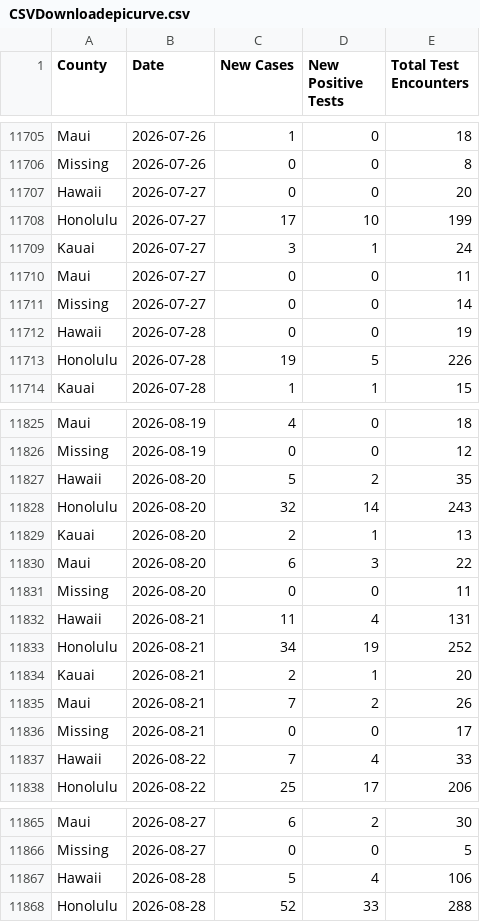
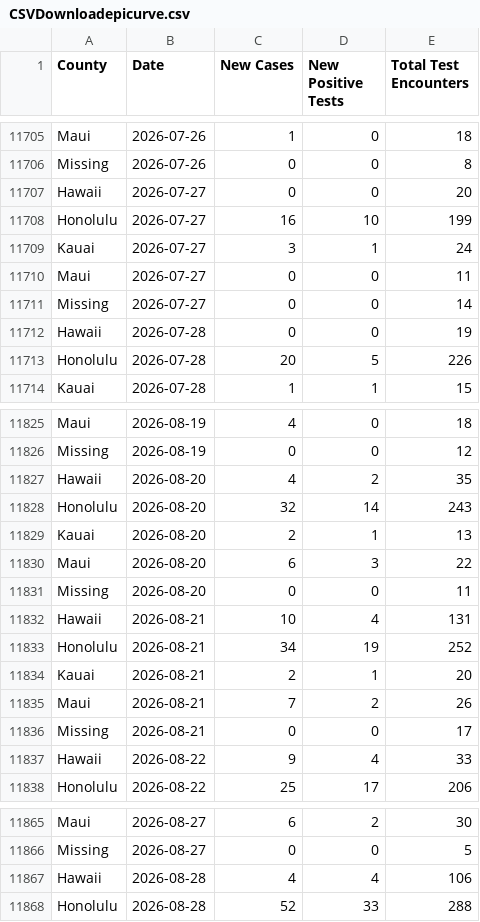
Before and after one commit to HDOH-DOCD-data/covid_public_data, a CSV file: CSVDownloadepicurve.csv, drawn as a sheet; only a part is shown, gaps mark what is left out; the diff covers the shown part only.

```diff
--- a/CSVDownloadepicurve.csv
+++ b/CSVDownloadepicurve.csv
@@ -11707,3 +11707,3 @@ Missing,2026-07-26,0,0,8
 Hawaii,2026-07-27,0,0,20
-Honolulu,2026-07-27,17,10,199
+Honolulu,2026-07-27,16,10,199
 Kauai,2026-07-27,3,1,24
@@ -11712,3 +11712,3 @@ Missing,2026-07-27,0,0,14
 Hawaii,2026-07-28,0,0,19
-Honolulu,2026-07-28,19,5,226
+Honolulu,2026-07-28,20,5,226
 Kauai,2026-07-28,1,1,15
@@ -11826,3 +11826,3 @@ Maui,2026-08-19,4,0,18
 Missing,2026-08-19,0,0,12
-Hawaii,2026-08-20,5,2,35
+Hawaii,2026-08-20,4,2,35
 Honolulu,2026-08-20,32,14,243
@@ -11831,3 +11831,3 @@ Maui,2026-08-20,6,3,22
 Missing,2026-08-20,0,0,11
-Hawaii,2026-08-21,11,4,131
+Hawaii,2026-08-21,10,4,131
 Honolulu,2026-08-21,34,19,252
@@ -11836,3 +11836,3 @@ Maui,2026-08-21,7,2,26
 Missing,2026-08-21,0,0,17
-Hawaii,2026-08-22,7,4,33
+Hawaii,2026-08-22,9,4,33
 Honolulu,2026-08-22,25,17,206
@@ -11866,3 +11866,3 @@ Maui,2026-08-27,6,2,30
 Missing,2026-08-27,0,0,5
-Hawaii,2026-08-28,5,4,106
+Hawaii,2026-08-28,4,4,106
 Honolulu,2026-08-28,52,33,288
```
Also changed, not shown: 35 added rows and 16 edited cells elsewhere in this file.
